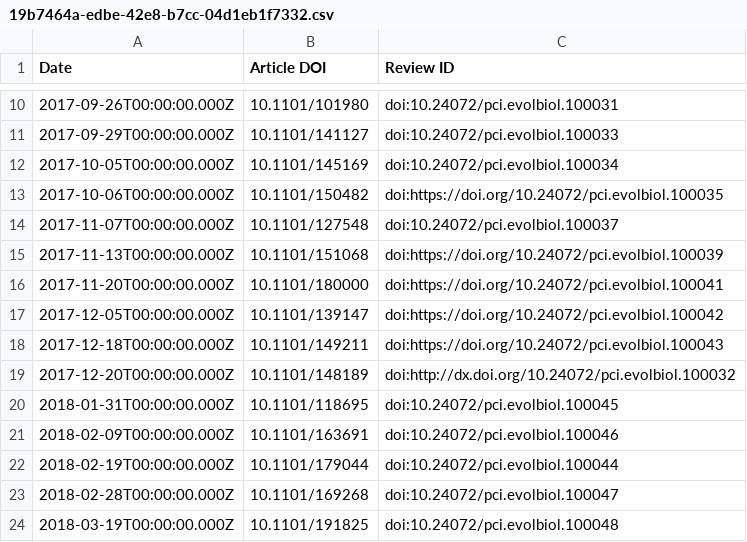
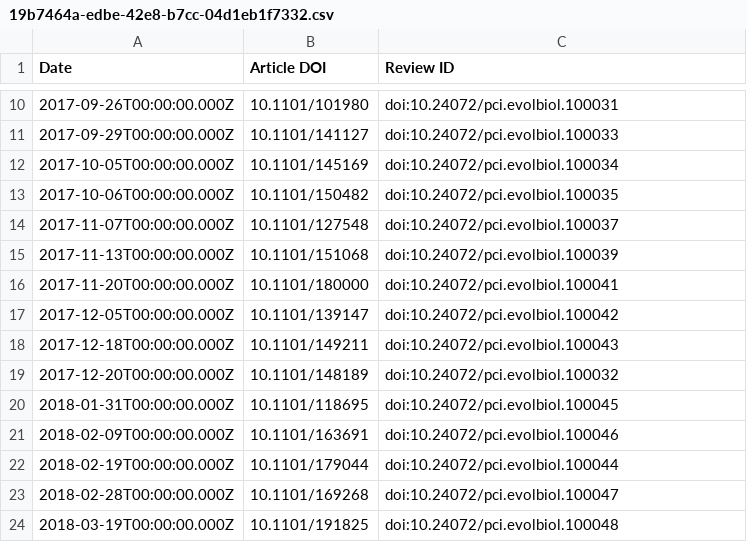
Before and after one commit to sciety/sciety, a CSV file: data/reviews/19b7464a-edbe-42e8-b7cc-04d1eb1f7332.csv, drawn as a sheet; only a part is shown, gaps mark what is left out.

Commit message:
Cope with URLs in the evolbiol PCI feed #535

```diff
--- a/data/reviews/19b7464a-edbe-42e8-b7cc-04d1eb1f7332.csv
+++ b/data/reviews/19b7464a-edbe-42e8-b7cc-04d1eb1f7332.csv
@@ -12,9 +12,9 @@ Date,Article DOI,Review ID
 2017-10-05T00:00:00.000Z,10.1101/145169,doi:10.24072/pci.evolbiol.100034
-2017-10-06T00:00:00.000Z,10.1101/150482,doi:https://doi.org/10.24072/pci.evolbiol.100035
+2017-10-06T00:00:00.000Z,10.1101/150482,doi:10.24072/pci.evolbiol.100035
 2017-11-07T00:00:00.000Z,10.1101/127548,doi:10.24072/pci.evolbiol.100037
-2017-11-13T00:00:00.000Z,10.1101/151068,doi:https://doi.org/10.24072/pci.evolbiol.100039
-2017-11-20T00:00:00.000Z,10.1101/180000,doi:https://doi.org/10.24072/pci.evolbiol.100041
-2017-12-05T00:00:00.000Z,10.1101/139147,doi:https://doi.org/10.24072/pci.evolbiol.100042
-2017-12-18T00:00:00.000Z,10.1101/149211,doi:https://doi.org/10.24072/pci.evolbiol.100043
-2017-12-20T00:00:00.000Z,10.1101/148189,doi:http://dx.doi.org/10.24072/pci.evolbiol.100032
+2017-11-13T00:00:00.000Z,10.1101/151068,doi:10.24072/pci.evolbiol.100039
+2017-11-20T00:00:00.000Z,10.1101/180000,doi:10.24072/pci.evolbiol.100041
+2017-12-05T00:00:00.000Z,10.1101/139147,doi:10.24072/pci.evolbiol.100042
+2017-12-18T00:00:00.000Z,10.1101/149211,doi:10.24072/pci.evolbiol.100043
+2017-12-20T00:00:00.000Z,10.1101/148189,doi:10.24072/pci.evolbiol.100032
 2018-01-31T00:00:00.000Z,10.1101/118695,doi:10.24072/pci.evolbiol.100045
```
Also changed, not shown: 1 other file.
